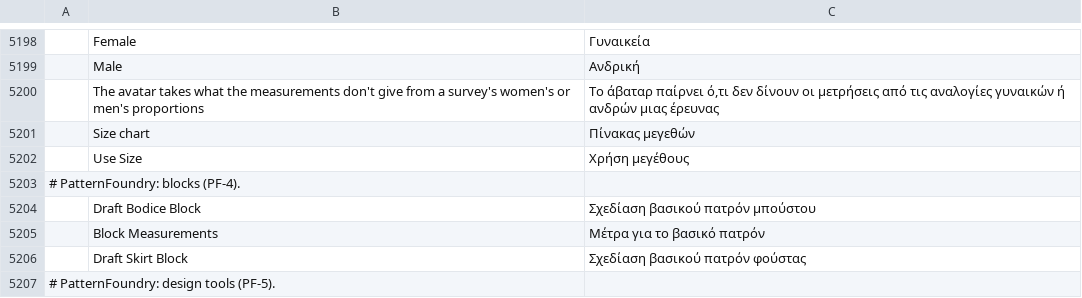
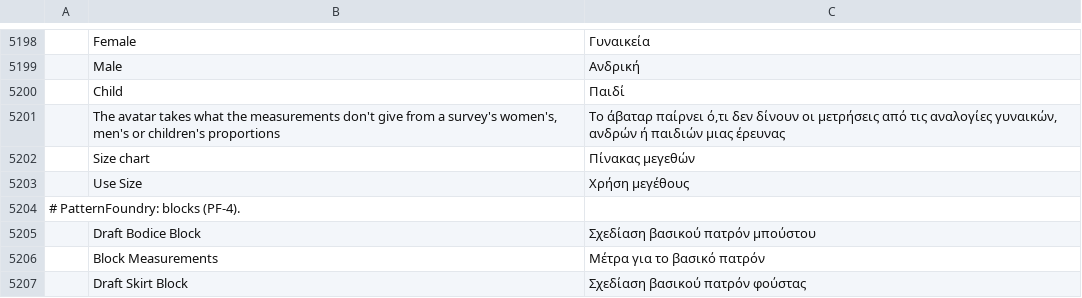
Before and after one commit to SiteSentrix/patternfoundry, a TSV file: crates/ui-egui/src/i18n/el.tsv, drawn as a sheet; only a part is shown, gaps mark what is left out; the shorter side is filled out with more unchanged rows; addresses are those after the commit; the diff names each change by its address in the sheet, - before the commit and + after, or states it on an @@ line.

```diff
--- a/crates/ui-egui/src/i18n/el.tsv
+++ b/crates/ui-egui/src/i18n/el.tsv
+row 5200:  | Child | Παιδί
-B5201: …a survey's women's or men's proportions
+B5201: …a survey's women's, men's or children's proportions
-C5201: …τις αναλογίες γυναικών ή ανδρών μιας έρευνας
+C5201: …τις αναλογίες γυναικών, ανδρών ή παιδιών μιας έρευνας
```
Also changed, not shown: crates/ui-egui/src/i18n/bg.tsv, crates/ui-egui/src/i18n/ka.tsv, 25 other files.
